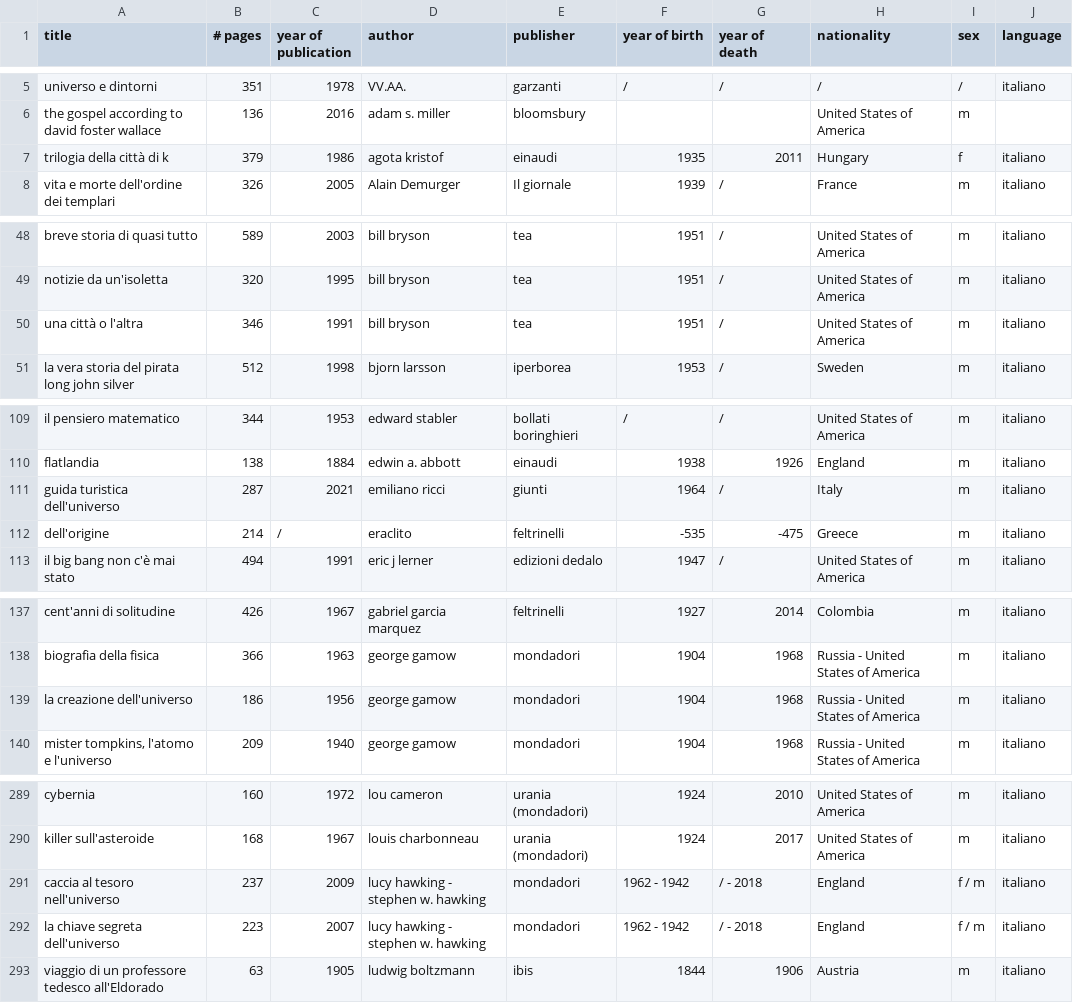
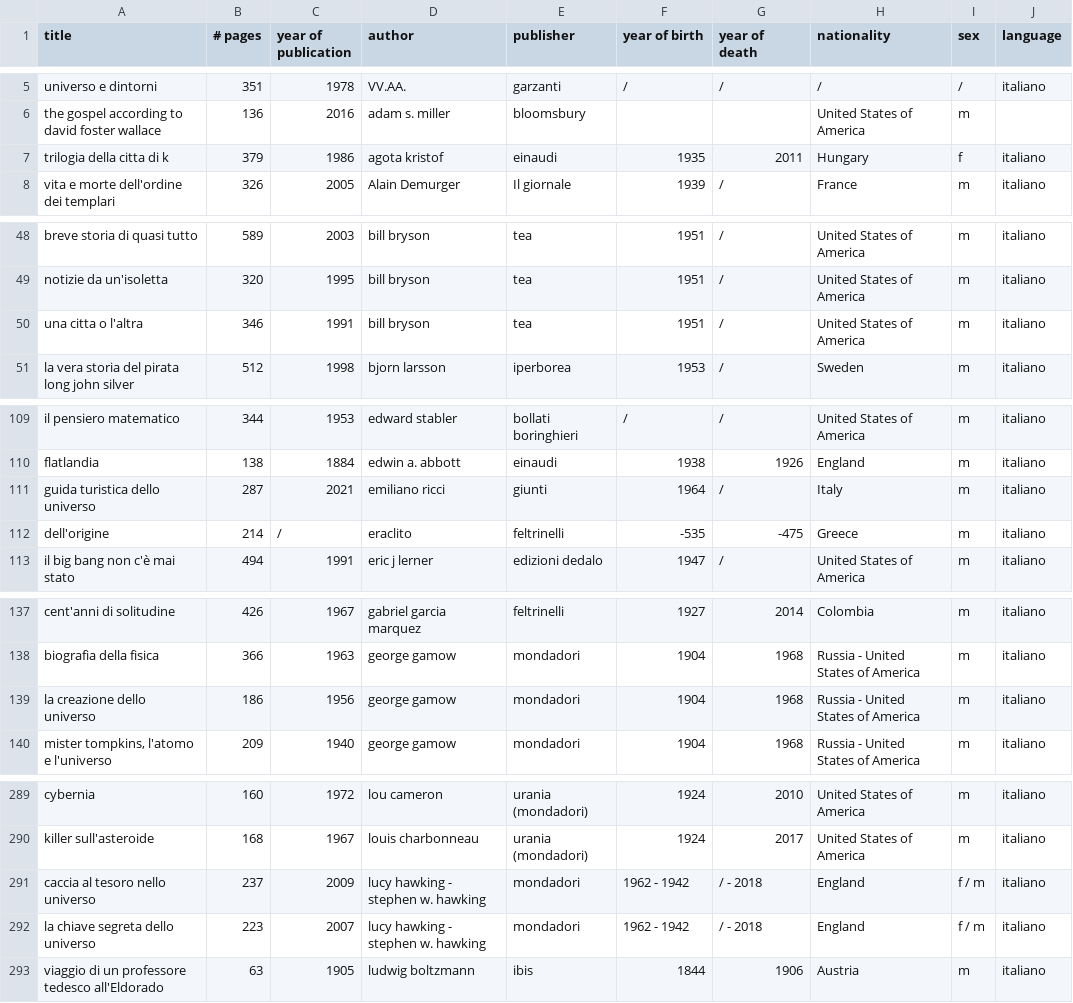
Before and after one commit to anvi-git/Project_Book_library, a CSV file: books.csv, drawn as a sheet; only a part is shown, gaps mark what is left out; the diff covers the shown part only.

```diff
--- a/books.csv
+++ b/books.csv
@@ -6,3 +6,3 @@ universo e dintorni,351,1978,VV.AA.,garzanti,/,/,/,/,italiano
 the gospel according to david foster wallace,136,2016,adam s. miller,bloomsbury,,,United States of America,m,
-trilogia della città di k ,379,1986,agota kristof,einaudi,1935,2011,Hungary,f,italiano
+trilogia della citta di k ,379,1986,agota kristof,einaudi,1935,2011,Hungary,f,italiano
 vita e morte dell'ordine dei templari,326,2005,Alain Demurger,Il giornale,1939,/,France,m,italiano
@@ -49,3 +49,3 @@ breve storia di quasi tutto,589,2003,bill bryson,tea,1951,/,United States of Ame
 notizie da un'isoletta,320,1995,bill bryson,tea,1951,/,United States of America,m,italiano
-una città o l'altra,346,1991,bill bryson,tea,1951,/,United States of America,m,italiano
+una citta o l'altra,346,1991,bill bryson,tea,1951,/,United States of America,m,italiano
 la vera storia del pirata long john silver,512,1998,bjorn larsson,iperborea,1953,/,Sweden,m,italiano
@@ -110,3 +110,3 @@ il pensiero matematico,344,1953,edward stabler,bollati boringhieri,/,/,United St
 flatlandia,138,1884,edwin a. abbott,einaudi,1938,1926,England,m,italiano
-guida turistica dell'universo,287,2021,emiliano ricci,giunti,1964,/,Italy,m,italiano
+guida turistica dello universo,287,2021,emiliano ricci,giunti,1964,/,Italy,m,italiano
 dell'origine,214,/,eraclito,feltrinelli,-535,-475,Greece,m,italiano
@@ -138,3 +138,3 @@ cent'anni di solitudine,426,1967,gabriel garcia marquez,feltrinelli,1927,2014,Co
 biografia della fisica,366,1963,george gamow,mondadori,1904,1968,Russia - United States of America,m,italiano
-la creazione dell'universo,186,1956,george gamow,mondadori,1904,1968,Russia - United States of America,m,italiano
+la creazione dello universo,186,1956,george gamow,mondadori,1904,1968,Russia - United States of America,m,italiano
 "mister tompkins, l'atomo e l'universo",209,1940,george gamow,mondadori,1904,1968,Russia - United States of America,m,italiano
@@ -290,4 +290,4 @@ cybernia,160,1972,lou cameron,urania (mondadori),1924,2010,United States of Amer
 killer sull'asteroide,168,1967,louis charbonneau,urania (mondadori),1924,2017,United States of America,m,italiano
-caccia al tesoro nell'universo,237,2009,lucy hawking - stephen w. hawking,mondadori,1962 - 1942,/ - 2018,England,f / m,italiano
-la chiave segreta dell'universo,223,2007,lucy hawking - stephen w. hawking,mondadori,1962 - 1942,/ - 2018,England,f / m,italiano
+caccia al tesoro nello universo,237,2009,lucy hawking - stephen w. hawking,mondadori,1962 - 1942,/ - 2018,England,f / m,italiano
+la chiave segreta dello universo,223,2007,lucy hawking - stephen w. hawking,mondadori,1962 - 1942,/ - 2018,England,f / m,italiano
 viaggio di un professore tedesco all'Eldorado,63,1905,ludwig boltzmann ,ibis ,1844,1906,Austria,m,italiano
```
Also changed, not shown: 7 edited cells elsewhere in this file, 1 other file.
